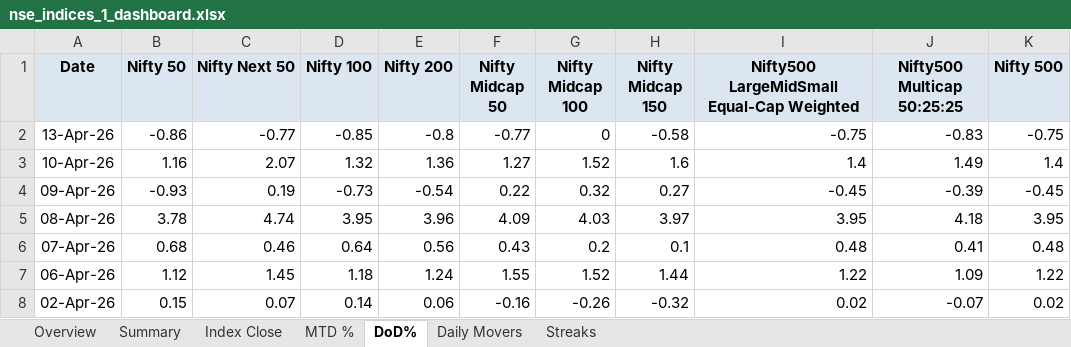
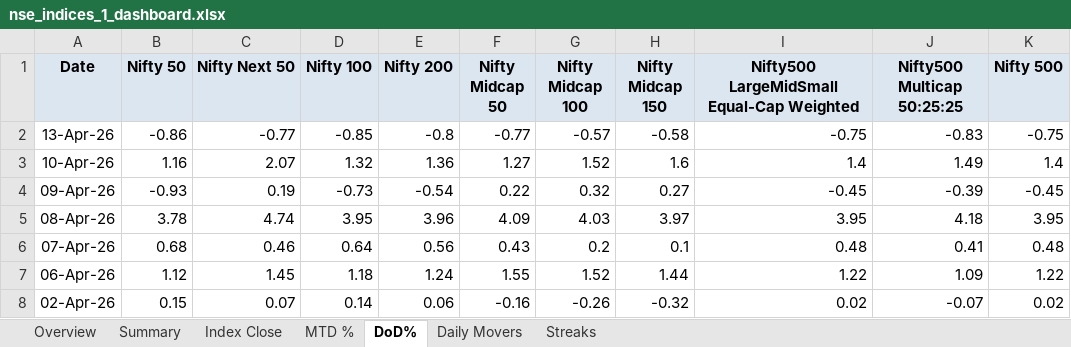
Before and after one commit to rahulshirke7951/nse.indices.a1, an Excel workbook: nse_indices_1_dashboard.xlsx, sheet DoD%, drawn as a sheet; only a part is shown; values as stored, in another font and other column widths than the file's, no borders; conditional formats not drawn; the diff names each change by its address in the sheet, - before the commit and + after, or states it on an @@ line.

```diff
--- a/nse_indices_1_dashboard.xlsx (sheet DoD%)
+++ b/nse_indices_1_dashboard.xlsx (sheet DoD%)
-G2 (Nifty Midcap 100): 0
+G2 (Nifty Midcap 100): -0.57
```
Also changed, not shown: sheet Overview, sheet Summary, sheet MTD %, sheet Index Close, nse_indices_1_raw.xlsx, 1 other file.
